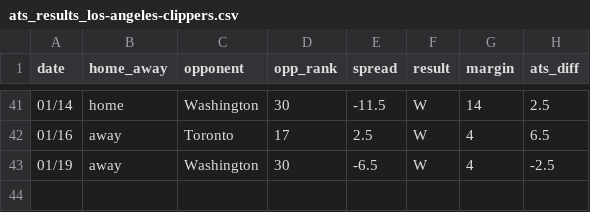
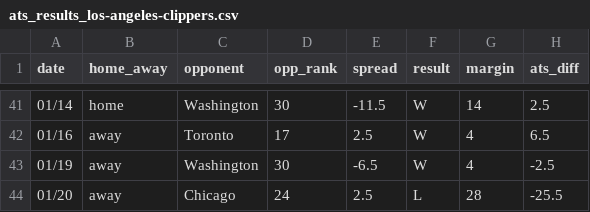
Before and after one commit to ajoros/nbabetinfo, a CSV file: ats_results_los-angeles-clippers.csv, drawn as a sheet; only a part is shown, gaps mark what is left out.

```diff
--- a/ats_results_los-angeles-clippers.csv
+++ b/ats_results_los-angeles-clippers.csv
@@ -43 +43,2 @@ date,home_away,opponent,opp_rank,spread,result,margin,ats_diff
 01/19,away,Washington,30,-6.5,W,4,-2.5
+01/20,away,Chicago,24,2.5,L,28,-25.5
```
Also changed, not shown: ats_results_chicago-bulls.csv, ats_results_houston-rockets.csv, 6 other files.
